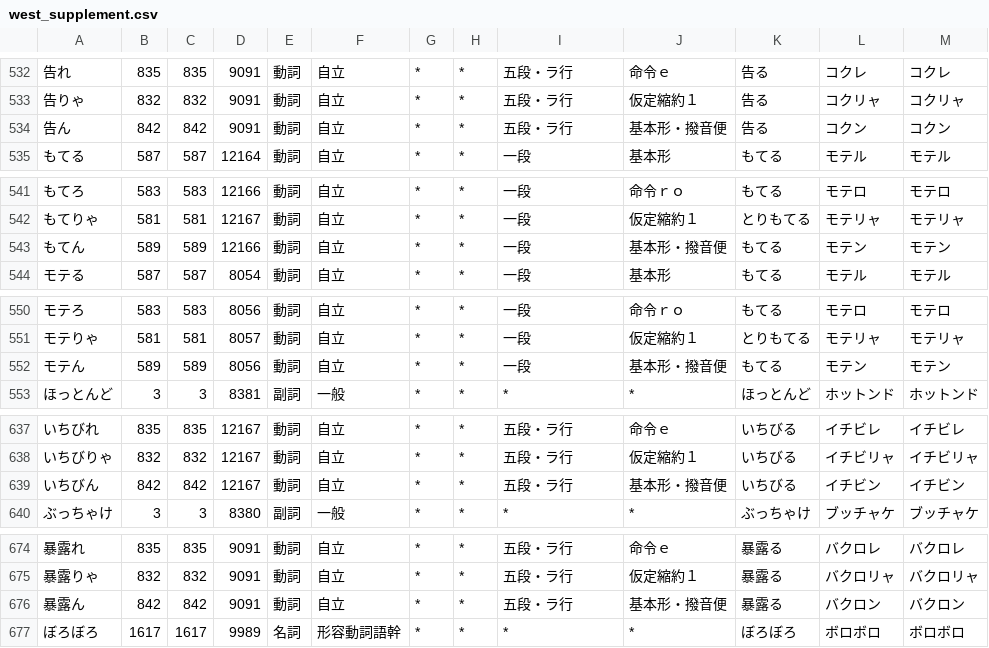
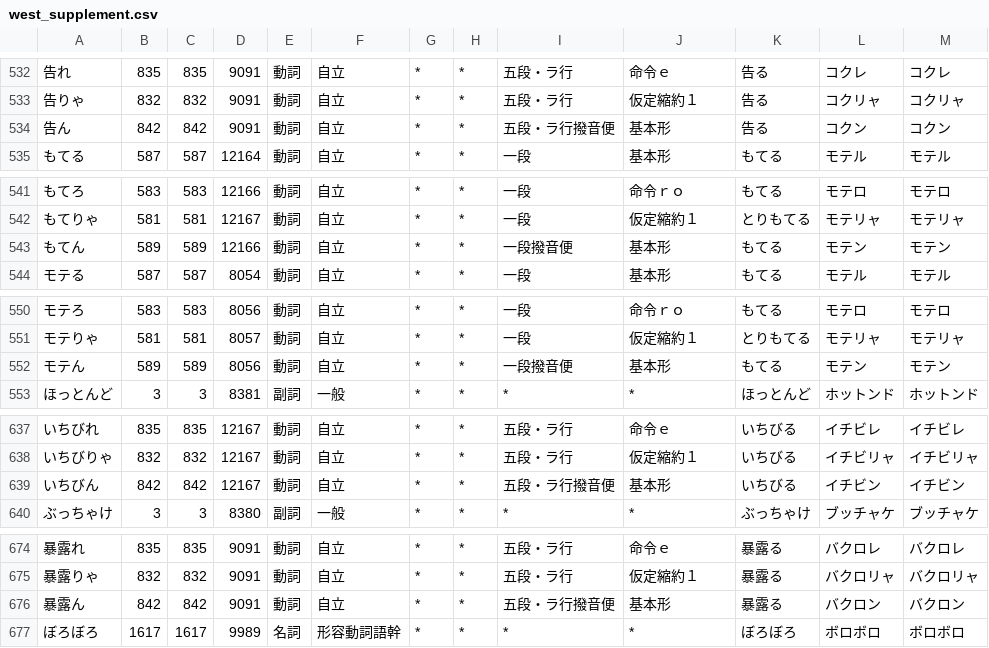
Before and after one commit to yosato/kevin_kansai, a CSV file: mecab_dictionaries/west_supplement.csv, drawn as a sheet; only a part is shown, gaps mark what is left out; the diff covers the shown part only.

```diff
--- a/mecab_dictionaries/west_supplement.csv
+++ b/mecab_dictionaries/west_supplement.csv
@@ -533,3 +533,3 @@
 告りゃ,832,832,9091,動詞,自立,*,*,五段・ラ行,仮定縮約１,告る,コクリャ,コクリャ
-告ん,842,842,9091,動詞,自立,*,*,五段・ラ行,基本形・撥音便,告る,コクン,コクン
+告ん,842,842,9091,動詞,自立,*,*,五段・ラ行撥音便,基本形,告る,コクン,コクン
 もてる,587,587,12164,動詞,自立,*,*,一段,基本形,もてる,モテル,モテル
@@ -542,3 +542,3 @@
 もてりゃ,581,581,12167,動詞,自立,*,*,一段,仮定縮約１,とりもてる,モテリャ,モテリャ
-もてん,589,589,12166,動詞,自立,*,*,一段,基本形・撥音便,もてる,モテン,モテン
+もてん,589,589,12166,動詞,自立,*,*,一段撥音便,基本形,もてる,モテン,モテン
 モテる,587,587,8054,動詞,自立,*,*,一段,基本形,もてる,モテル,モテル
@@ -551,3 +551,3 @@
 モテりゃ,581,581,8057,動詞,自立,*,*,一段,仮定縮約１,とりもてる,モテリャ,モテリャ
-モテん,589,589,8056,動詞,自立,*,*,一段,基本形・撥音便,もてる,モテン,モテン
+モテん,589,589,8056,動詞,自立,*,*,一段撥音便,基本形,もてる,モテン,モテン
 ほっとんど,3,3,8381,副詞,一般,*,*,*,*,ほっとんど,ホットンド,ホットンド
@@ -638,3 +638,3 @@
 いちびりゃ,832,832,12167,動詞,自立,*,*,五段・ラ行,仮定縮約１,いちびる,イチビリャ,イチビリャ
-いちびん,842,842,12167,動詞,自立,*,*,五段・ラ行,基本形・撥音便,いちびる,イチビン,イチビン
+いちびん,842,842,12167,動詞,自立,*,*,五段・ラ行撥音便,基本形,いちびる,イチビン,イチビン
 ぶっちゃけ,3,3,8380,副詞,一般,*,*,*,*,ぶっちゃけ,ブッチャケ,ブッチャケ
@@ -675,3 +675,3 @@
 暴露りゃ,832,832,9091,動詞,自立,*,*,五段・ラ行,仮定縮約１,暴露る,バクロリャ,バクロリャ
-暴露ん,842,842,9091,動詞,自立,*,*,五段・ラ行,基本形・撥音便,暴露る,バクロン,バクロン
+暴露ん,842,842,9091,動詞,自立,*,*,五段・ラ行撥音便,基本形,暴露る,バクロン,バクロン
 ぼろぼろ,1617,1617,9989,名詞,形容動詞語幹,*,*,*,*,ぼろぼろ,ボロボロ,ボロボロ
```
Also changed, not shown: 140 edited cells elsewhere in this file, mecab_dictionaries/adj_u_onbin.csv, mecab_dictionaries/verb_auxverbs.csv, 5 other files.
